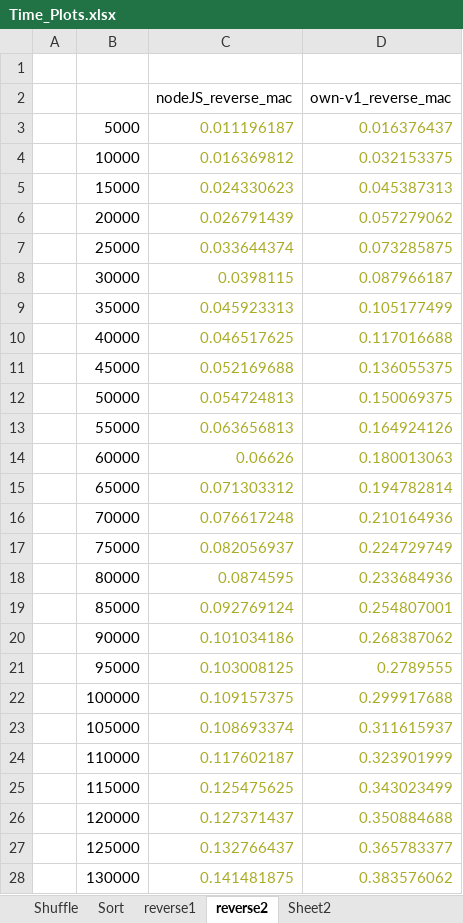
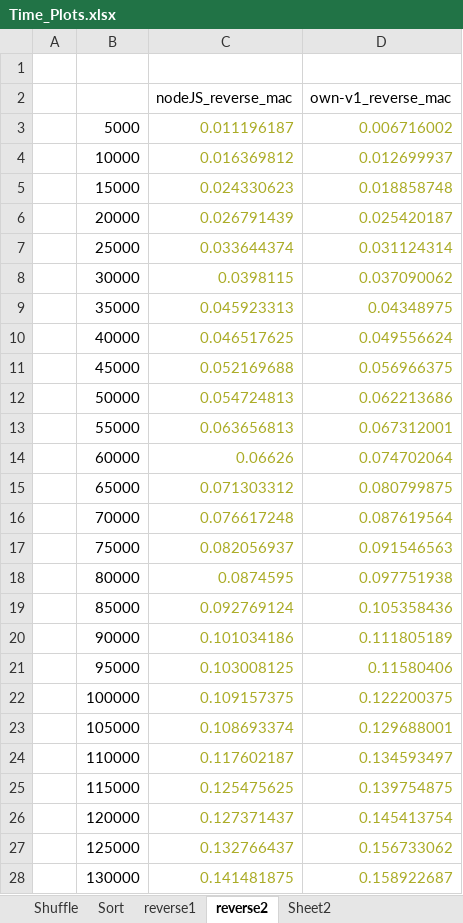
Before and after one commit to ajbacon/algorithm_complexity, an Excel workbook: Time_Plots.xlsx, sheet reverse2, drawn as a sheet; only a part is shown; values as stored, in another font and other column widths than the file's, no borders; charts and pictures not drawn; the diff covers the shown part only; the diff names each change by its address in the sheet, - before the commit and + after, or states it on an @@ line.

Commit message:
fix: return value. force 'use_strict'

```diff
--- a/Time_Plots.xlsx (sheet reverse2)
+++ b/Time_Plots.xlsx (sheet reverse2)
-D3 (own-v1_reverse_mac): 0.016376437
+D3 (own-v1_reverse_mac): 0.006716002
-D4 (own-v1_reverse_mac): 0.032153375
+D4 (own-v1_reverse_mac): 0.012699937
-D5 (own-v1_reverse_mac): 0.045387313
+D5 (own-v1_reverse_mac): 0.018858748
-D6 (own-v1_reverse_mac): 0.057279062
+D6 (own-v1_reverse_mac): 0.025420187
-D7 (own-v1_reverse_mac): 0.073285875
+D7 (own-v1_reverse_mac): 0.031124314
-D8 (own-v1_reverse_mac): 0.087966187
+D8 (own-v1_reverse_mac): 0.037090062
-D9 (own-v1_reverse_mac): 0.105177499
+D9 (own-v1_reverse_mac): 0.04348975
-D10 (own-v1_reverse_mac): 0.117016688
+D10 (own-v1_reverse_mac): 0.049556624
-D11 (own-v1_reverse_mac): 0.136055375
+D11 (own-v1_reverse_mac): 0.056966375
-D12 (own-v1_reverse_mac): 0.150069375
+D12 (own-v1_reverse_mac): 0.062213686
-D13 (own-v1_reverse_mac): 0.164924126
+D13 (own-v1_reverse_mac): 0.067312001
-D14 (own-v1_reverse_mac): 0.180013063
+D14 (own-v1_reverse_mac): 0.074702064
-D15 (own-v1_reverse_mac): 0.194782814
+D15 (own-v1_reverse_mac): 0.080799875
-D16 (own-v1_reverse_mac): 0.210164936
+D16 (own-v1_reverse_mac): 0.087619564
-D17 (own-v1_reverse_mac): 0.224729749
+D17 (own-v1_reverse_mac): 0.091546563
-D18 (own-v1_reverse_mac): 0.233684936
+D18 (own-v1_reverse_mac): 0.097751938
-D19 (own-v1_reverse_mac): 0.254807001
+D19 (own-v1_reverse_mac): 0.105358436
-D20 (own-v1_reverse_mac): 0.268387062
+D20 (own-v1_reverse_mac): 0.111805189
-D21 (own-v1_reverse_mac): 0.2789555
+D21 (own-v1_reverse_mac): 0.11580406
-D22 (own-v1_reverse_mac): 0.299917688
+D22 (own-v1_reverse_mac): 0.122200375
-D23 (own-v1_reverse_mac): 0.311615937
+D23 (own-v1_reverse_mac): 0.129688001
-D24 (own-v1_reverse_mac): 0.323901999
+D24 (own-v1_reverse_mac): 0.134593497
-D25 (own-v1_reverse_mac): 0.343023499
+D25 (own-v1_reverse_mac): 0.139754875
-D26 (own-v1_reverse_mac): 0.350884688
+D26 (own-v1_reverse_mac): 0.145413754
-D27 (own-v1_reverse_mac): 0.365783377
+D27 (own-v1_reverse_mac): 0.156733062
-D28 (own-v1_reverse_mac): 0.383576062
+D28 (own-v1_reverse_mac): 0.158922687
```
Also changed, not shown: 14 edited cells elsewhere in this sheet, charts or pictures, 3 other files.
